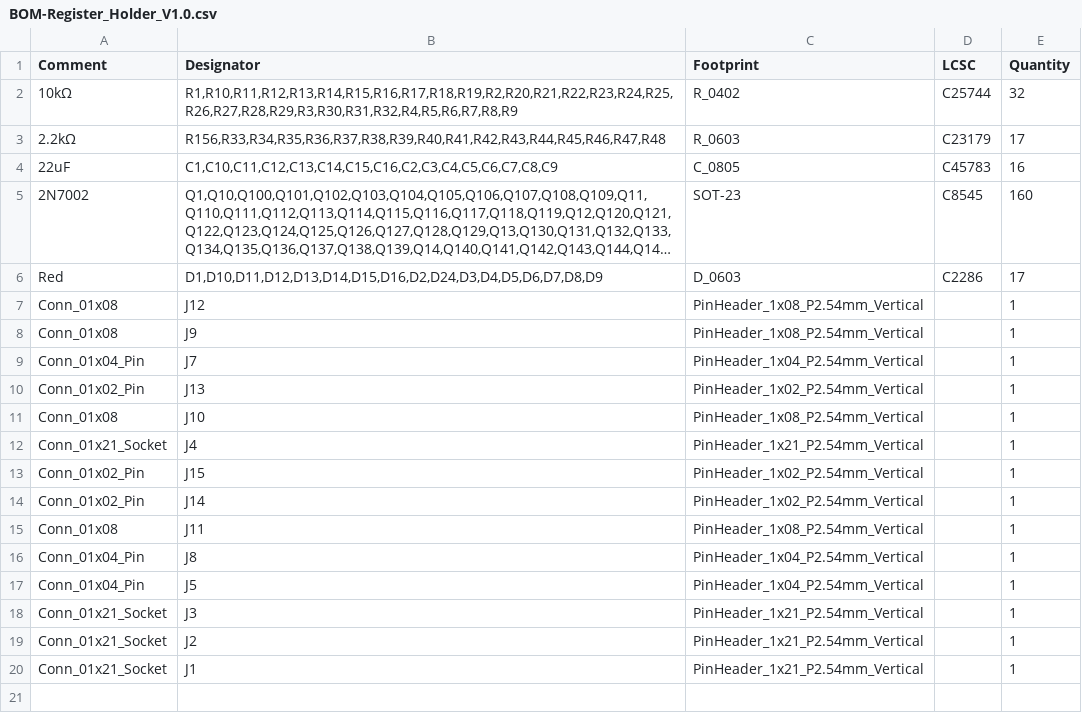
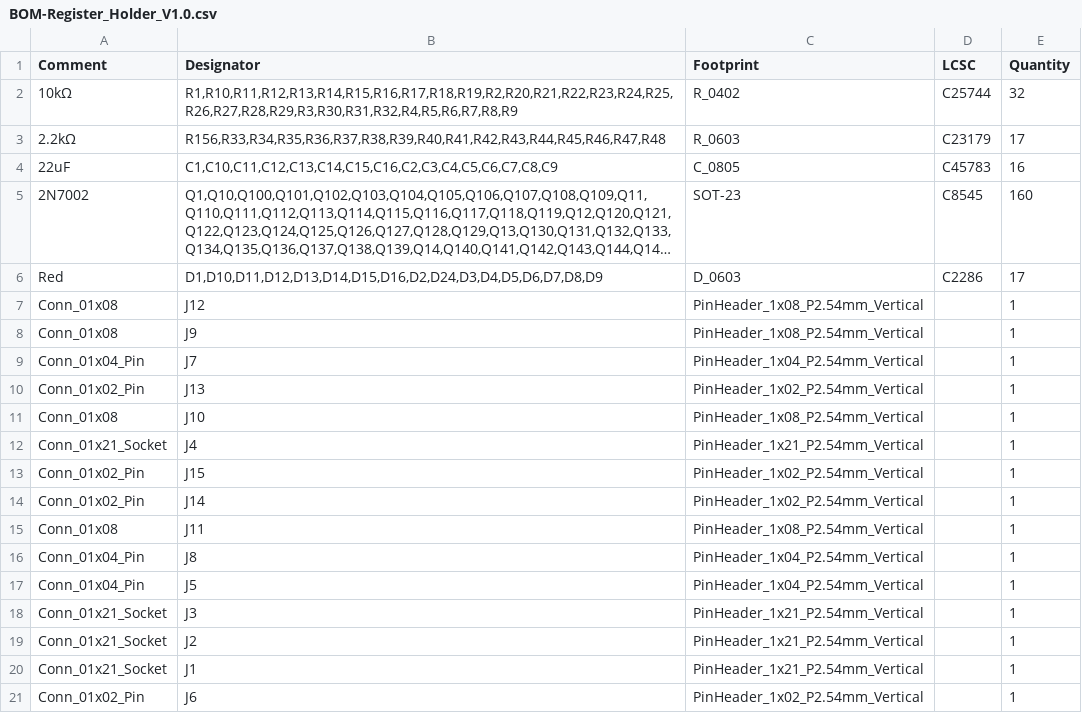
Before and after one commit to SonJonsr/Custom-8bit-CPU, a CSV file: PCB_S/Register_Holder_V1.0/Register_Holder_V1.0/jlcpcb/production_files/BOM-Register_Holder_V1.0.csv, drawn as a sheet; long unchanged cells end in ….

```diff
--- a/PCB_S/Register_Holder_V1.0/Register_Holder_V1.0/jlcpcb/production_files/BOM-Register_Holder_V1.0.csv
+++ b/PCB_S/Register_Holder_V1.0/Register_Holder_V1.0/jlcpcb/production_files/BOM-Register_Holder_V1.0.csv
@@ -20 +20,2 @@ Conn_01x21_Socket,J2,PinHeader_1x21_P2.54mm_Vertical,,1
 Conn_01x21_Socket,J1,PinHeader_1x21_P2.54mm_Vertical,,1
+Conn_01x02_Pin,J6,PinHeader_1x02_P2.54mm_Vertical,,1
```
Also changed, not shown: PCB_S/Register_Holder_V1.0/Register_Holder_V1.0/jlcpcb/production_files/CPL-Register_Holder_V1.0.csv, 22 other files.
